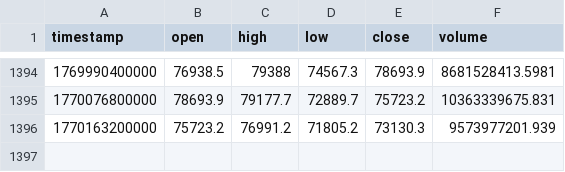
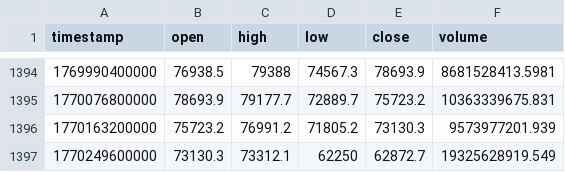
Before and after one commit to dynamicmemory/latent, a CSV file: data/BTCUSDT_D.csv, drawn as a sheet; only a part is shown, gaps mark what is left out.

```diff
--- a/data/BTCUSDT_D.csv
+++ b/data/BTCUSDT_D.csv
@@ -1396 +1396,2 @@ timestamp,open,high,low,close,volume
 1770163200000,75723.2,76991.2,71805.2,73130.3,9573977201.939
+1770249600000,73130.3,73312.1,62250,62872.7,19325628919.549
```
Also changed, not shown: data/BTCUSDT_15.csv, data/BTCUSDT_240.csv, 6 other files.
